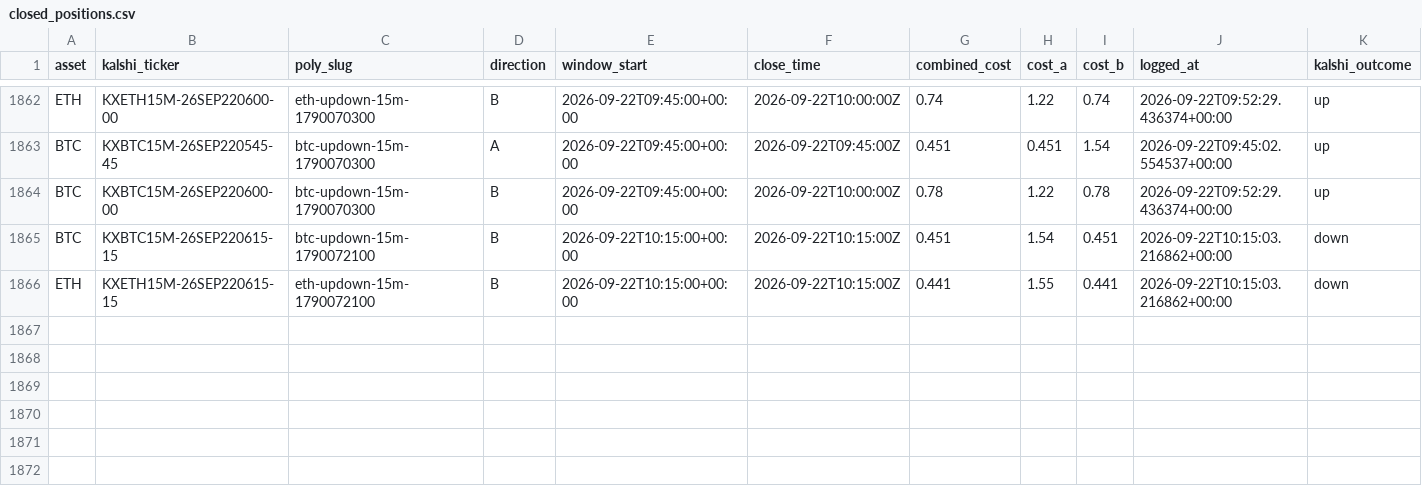
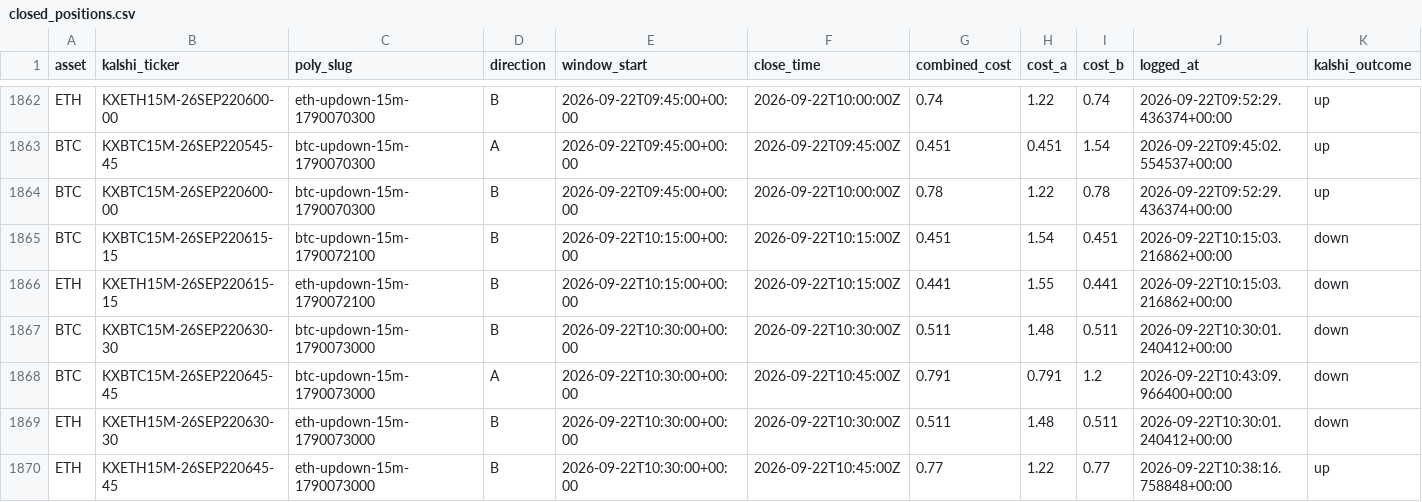
Before and after one commit to Prinxe-crypto/reference-gap-bot-v2, a CSV file: closed_positions.csv, drawn as a sheet; only a part is shown, gaps mark what is left out; rows hold the shown columns only; the diff names each change by its address in the sheet, - before the commit and + after, or states it on an @@ line.

```diff
--- a/closed_positions.csv
+++ b/closed_positions.csv
+row 1867: BTC | KXBTC15M-26SEP220630-30 | btc-updown-15m-1790073000 | B | 2026-09-22T10:30:00+00:00 | 2026-09-22T10:30:00Z | 0.511 | 1.48 | 0.511 | 2026-09-22T10:30:01.240412+00:00 | down
+row 1868: BTC | KXBTC15M-26SEP220645-45 | btc-updown-15m-1790073000 | A | 2026-09-22T10:30:00+00:00 | 2026-09-22T10:45:00Z | 0.791 | 0.791 | 1.2 | 2026-09-22T10:43:09.966400+00:00 | down
+row 1869: ETH | KXETH15M-26SEP220630-30 | eth-updown-15m-1790073000 | B | 2026-09-22T10:30:00+00:00 | 2026-09-22T10:30:00Z | 0.511 | 1.48 | 0.511 | 2026-09-22T10:30:01.240412+00:00 | down
+row 1870: ETH | KXETH15M-26SEP220645-45 | eth-updown-15m-1790073000 | B | 2026-09-22T10:30:00+00:00 | 2026-09-22T10:45:00Z | 0.77 | 1.22 | 0.77 | 2026-09-22T10:38:16.758848+00:00 | up
```
Also changed, not shown: open_positions.csv.
